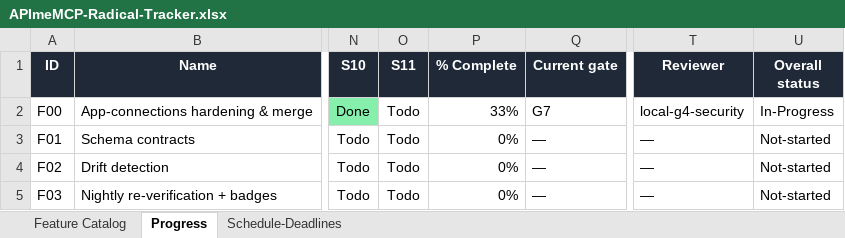
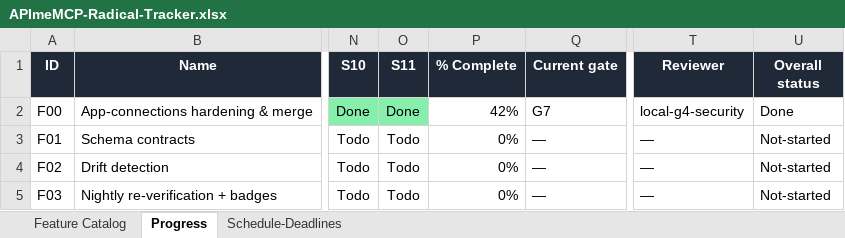
Before and after one commit to NeetigyaShah/APImeMCP, an Excel workbook: radical-pipeline/05-tracking/APImeMCP-Radical-Tracker.xlsx, sheet Progress, drawn as a sheet; only a part is shown, gaps mark what is left out; values as stored, in another font and other column widths than the file's, no borders; conditional formats not drawn; the diff names each change by its address in the sheet, - before the commit and + after, or states it on an @@ line.

Commit message:
chore(F00): finalize integration tracker

```diff
--- a/radical-pipeline/05-tracking/APImeMCP-Radical-Tracker.xlsx (sheet Progress)
+++ b/radical-pipeline/05-tracking/APImeMCP-Radical-Tracker.xlsx (sheet Progress)
-O2 (S11): Todo
+O2 (S11): Done
-O2 fill: none
+O2 fill: #86EFAC
-P2 (% Complete): 33%
+P2 (% Complete): 42%
-U2 (Overall status): In-Progress
+U2 (Overall status): Done
```
Also changed, not shown: 1 other file.
